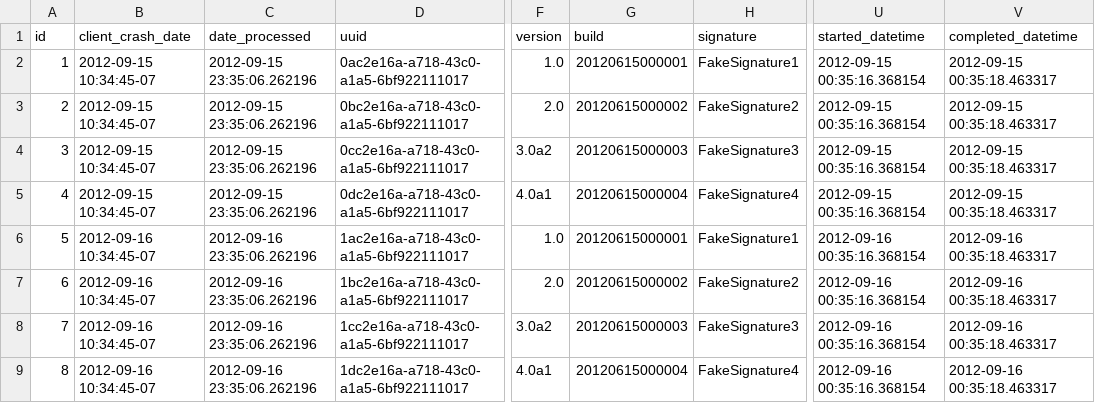
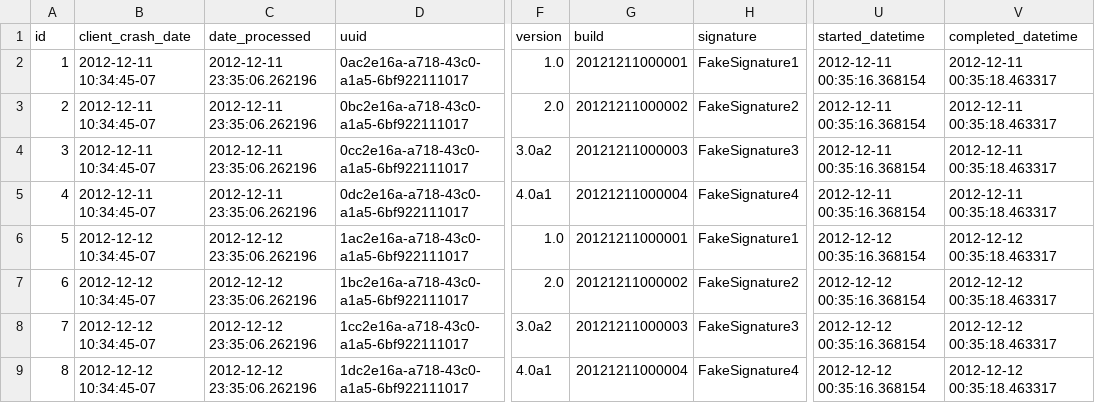
Before and after one commit to mozilla-services/socorro, a CSV file: tools/dataload/reports.csv, drawn as a sheet; only a part is shown, gaps mark what is left out; the diff names each change by its address in the sheet, - before the commit and + after, or states it on an @@ line.

```diff
--- a/tools/dataload/reports.csv
+++ b/tools/dataload/reports.csv
-B2:B5 (client_crash_date): 2012-09-15 10:34:45-07
+B2:B5 (client_crash_date): 2012-12-11 10:34:45-07
-C2:C5 (date_processed): 2012-09-15 23:35:06.262196
+C2:C5 (date_processed): 2012-12-11 23:35:06.262196
-G2 (build): 20120615000001
+G2 (build): 20121211000001
-U2:U5 (started_datetime): 2012-09-15 00:35:16.368154
+U2:U5 (started_datetime): 2012-12-11 00:35:16.368154
-V2:V5 (completed_datetime): 2012-09-15 00:35:18.463317
+V2:V5 (completed_datetime): 2012-12-11 00:35:18.463317
-G3 (build): 20120615000002
+G3 (build): 20121211000002
-G4 (build): 20120615000003
+G4 (build): 20121211000003
-G5 (build): 20120615000004
+G5 (build): 20121211000004
-B6:B9 (client_crash_date): 2012-09-16 10:34:45-07
+B6:B9 (client_crash_date): 2012-12-12 10:34:45-07
-C6:C9 (date_processed): 2012-09-16 23:35:06.262196
+C6:C9 (date_processed): 2012-12-12 23:35:06.262196
-G6 (build): 20120615000001
+G6 (build): 20121211000001
-U6:U9 (started_datetime): 2012-09-16 00:35:16.368154
+U6:U9 (started_datetime): 2012-12-12 00:35:16.368154
-V6:V9 (completed_datetime): 2012-09-16 00:35:18.463317
+V6:V9 (completed_datetime): 2012-12-12 00:35:18.463317
-G7 (build): 20120615000002
+G7 (build): 20121211000002
-G8 (build): 20120615000003
+G8 (build): 20121211000003
-G9 (build): 20120615000004
+G9 (build): 20121211000004
```
Also changed, not shown: tools/dataload/raw_adu.csv, tools/dataload/releases_raw.csv, 1 other file.
